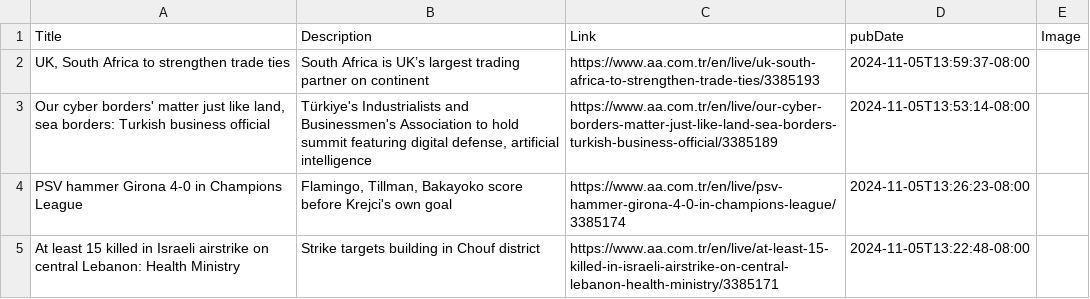
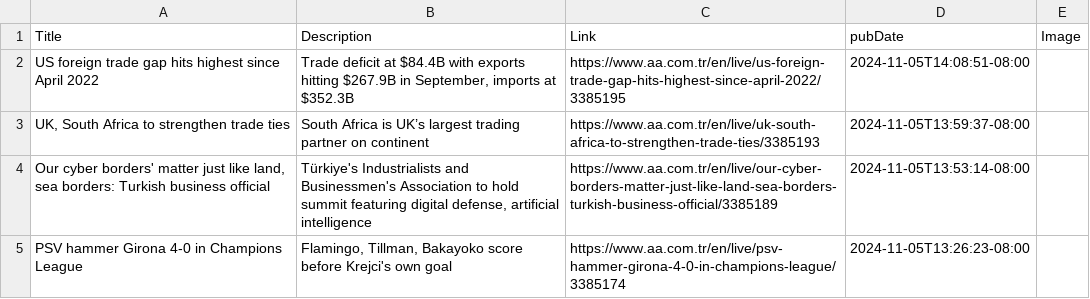
Before and after one commit to NewsCorpGSOC/newscorpgsoc.github.io, a TSV file: GoogleSheets/AnadoluAjansi.tsv, drawn as a sheet; only a part is shown; the shorter side is filled out with more unchanged rows; the diff names each change by its address in the sheet, - before the commit and + after, or states it on an @@ line.

Commit message:
Routine update of AnadoluAjansi TSV file

```diff
--- a/GoogleSheets/AnadoluAjansi.tsv
+++ b/GoogleSheets/AnadoluAjansi.tsv
+row 2: US foreign trade gap hits highest since April 2022 | Trade deficit at $84.4B with exports hitting $267.9B in September, imports at $352.3B | https://www.aa.com.tr/en/live/us-foreign-trade-gap-hits-highest-since-april-2022/3385195 | 2024-11-05T14:08:51-08:00
```
